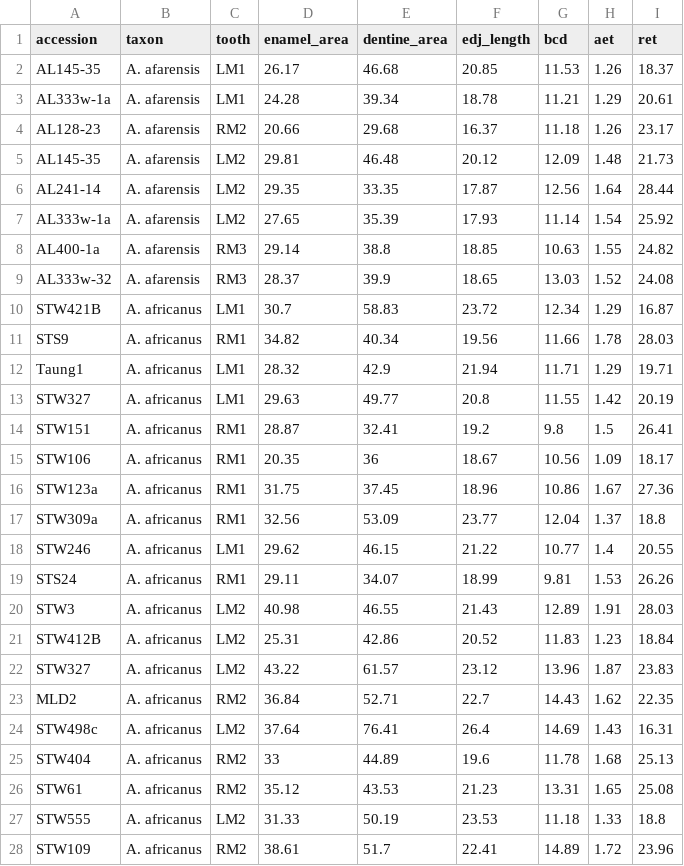
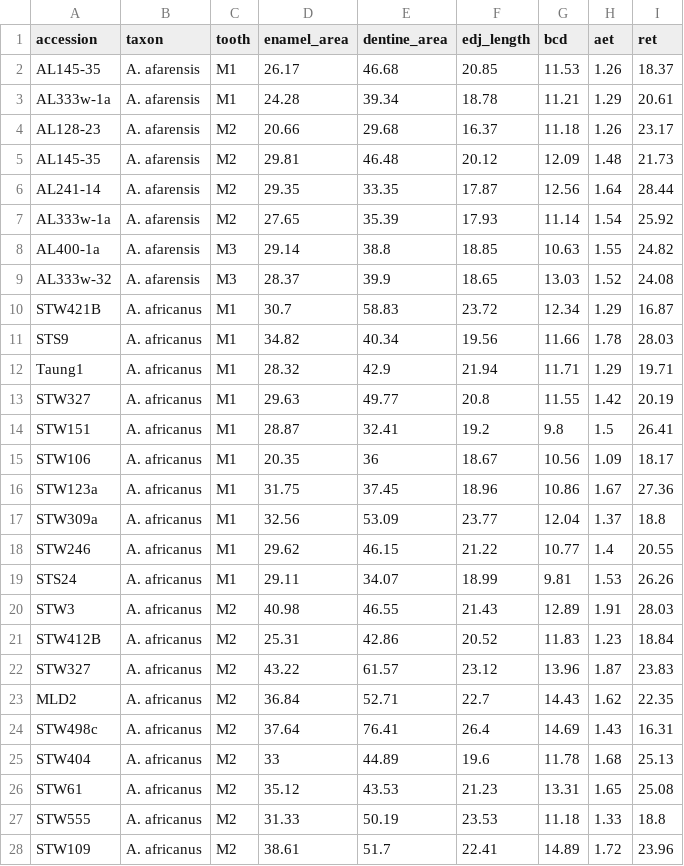
Before and after one commit to ryanraaum/bioanth-datasets, a CSV file: raw/enamelthickness.csv, drawn as a sheet; only a part is shown; the diff covers the shown part only.

```diff
--- a/raw/enamelthickness.csv
+++ b/raw/enamelthickness.csv
@@ -1,28 +1,28 @@
 "accession","taxon","tooth","enamel_area","dentine_area","edj_length","bcd","aet","ret"
-"AL145-35","A. afarensis","LM1",26.17,46.68,20.85,11.53,1.26,18.37
-"AL333w-1a","A. afarensis","LM1",24.28,39.34,18.78,11.21,1.29,20.61
-"AL128-23","A. afarensis","RM2",20.66,29.68,16.37,11.18,1.26,23.17
-"AL145-35","A. afarensis","LM2",29.81,46.48,20.12,12.09,1.48,21.73
-"AL241-14","A. afarensis","LM2",29.35,33.35,17.87,12.56,1.64,28.44
-"AL333w-1a","A. afarensis","LM2",27.65,35.39,17.93,11.14,1.54,25.92
-"AL400-1a","A. afarensis","RM3",29.14,38.8,18.85,10.63,1.55,24.82
-"AL333w-32","A. afarensis","RM3",28.37,39.9,18.65,13.03,1.52,24.08
-"STW421B","A. africanus","LM1",30.7,58.83,23.72,12.34,1.29,16.87
-"STS9","A. africanus","RM1",34.82,40.34,19.56,11.66,1.78,28.03
-"Taung1","A. africanus","LM1",28.32,42.9,21.94,11.71,1.29,19.71
-"STW327","A. africanus","LM1",29.63,49.77,20.8,11.55,1.42,20.19
-"STW151","A. africanus","RM1",28.87,32.41,19.2,9.8,1.5,26.41
-"STW106","A. africanus","RM1",20.35,36,18.67,10.56,1.09,18.17
-"STW123a","A. africanus","RM1",31.75,37.45,18.96,10.86,1.67,27.36
-"STW309a","A. africanus","RM1",32.56,53.09,23.77,12.04,1.37,18.8
-"STW246","A. africanus","LM1",29.62,46.15,21.22,10.77,1.4,20.55
-"STS24","A. africanus","RM1",29.11,34.07,18.99,9.81,1.53,26.26
-"STW3","A. africanus","LM2",40.98,46.55,21.43,12.89,1.91,28.03
-"STW412B","A. africanus","LM2",25.31,42.86,20.52,11.83,1.23,18.84
-"STW327","A. africanus","LM2",43.22,61.57,23.12,13.96,1.87,23.83
-"MLD2","A. africanus","RM2",36.84,52.71,22.7,14.43,1.62,22.35
-"STW498c","A. africanus","LM2",37.64,76.41,26.4,14.69,1.43,16.31
-"STW404","A. africanus","RM2",33,44.89,19.6,11.78,1.68,25.13
-"STW61","A. africanus","RM2",35.12,43.53,21.23,13.31,1.65,25.08
-"STW555","A. africanus","LM2",31.33,50.19,23.53,11.18,1.33,18.8
-"STW109","A. africanus","RM2",38.61,51.7,22.41,14.89,1.72,23.96
+"AL145-35","A. afarensis","M1",26.17,46.68,20.85,11.53,1.26,18.37
+"AL333w-1a","A. afarensis","M1",24.28,39.34,18.78,11.21,1.29,20.61
+"AL128-23","A. afarensis","M2",20.66,29.68,16.37,11.18,1.26,23.17
+"AL145-35","A. afarensis","M2",29.81,46.48,20.12,12.09,1.48,21.73
+"AL241-14","A. afarensis","M2",29.35,33.35,17.87,12.56,1.64,28.44
+"AL333w-1a","A. afarensis","M2",27.65,35.39,17.93,11.14,1.54,25.92
+"AL400-1a","A. afarensis","M3",29.14,38.8,18.85,10.63,1.55,24.82
+"AL333w-32","A. afarensis","M3",28.37,39.9,18.65,13.03,1.52,24.08
+"STW421B","A. africanus","M1",30.7,58.83,23.72,12.34,1.29,16.87
+"STS9","A. africanus","M1",34.82,40.34,19.56,11.66,1.78,28.03
+"Taung1","A. africanus","M1",28.32,42.9,21.94,11.71,1.29,19.71
+"STW327","A. africanus","M1",29.63,49.77,20.8,11.55,1.42,20.19
+"STW151","A. africanus","M1",28.87,32.41,19.2,9.8,1.5,26.41
+"STW106","A. africanus","M1",20.35,36,18.67,10.56,1.09,18.17
+"STW123a","A. africanus","M1",31.75,37.45,18.96,10.86,1.67,27.36
+"STW309a","A. africanus","M1",32.56,53.09,23.77,12.04,1.37,18.8
+"STW246","A. africanus","M1",29.62,46.15,21.22,10.77,1.4,20.55
+"STS24","A. africanus","M1",29.11,34.07,18.99,9.81,1.53,26.26
+"STW3","A. africanus","M2",40.98,46.55,21.43,12.89,1.91,28.03
+"STW412B","A. africanus","M2",25.31,42.86,20.52,11.83,1.23,18.84
+"STW327","A. africanus","M2",43.22,61.57,23.12,13.96,1.87,23.83
+"MLD2","A. africanus","M2",36.84,52.71,22.7,14.43,1.62,22.35
+"STW498c","A. africanus","M2",37.64,76.41,26.4,14.69,1.43,16.31
+"STW404","A. africanus","M2",33,44.89,19.6,11.78,1.68,25.13
+"STW61","A. africanus","M2",35.12,43.53,21.23,13.31,1.65,25.08
+"STW555","A. africanus","M2",31.33,50.19,23.53,11.18,1.33,18.8
+"STW109","A. africanus","M2",38.61,51.7,22.41,14.89,1.72,23.96
```
Also changed, not shown: 168 edited cells elsewhere in this file, 1 other file.
